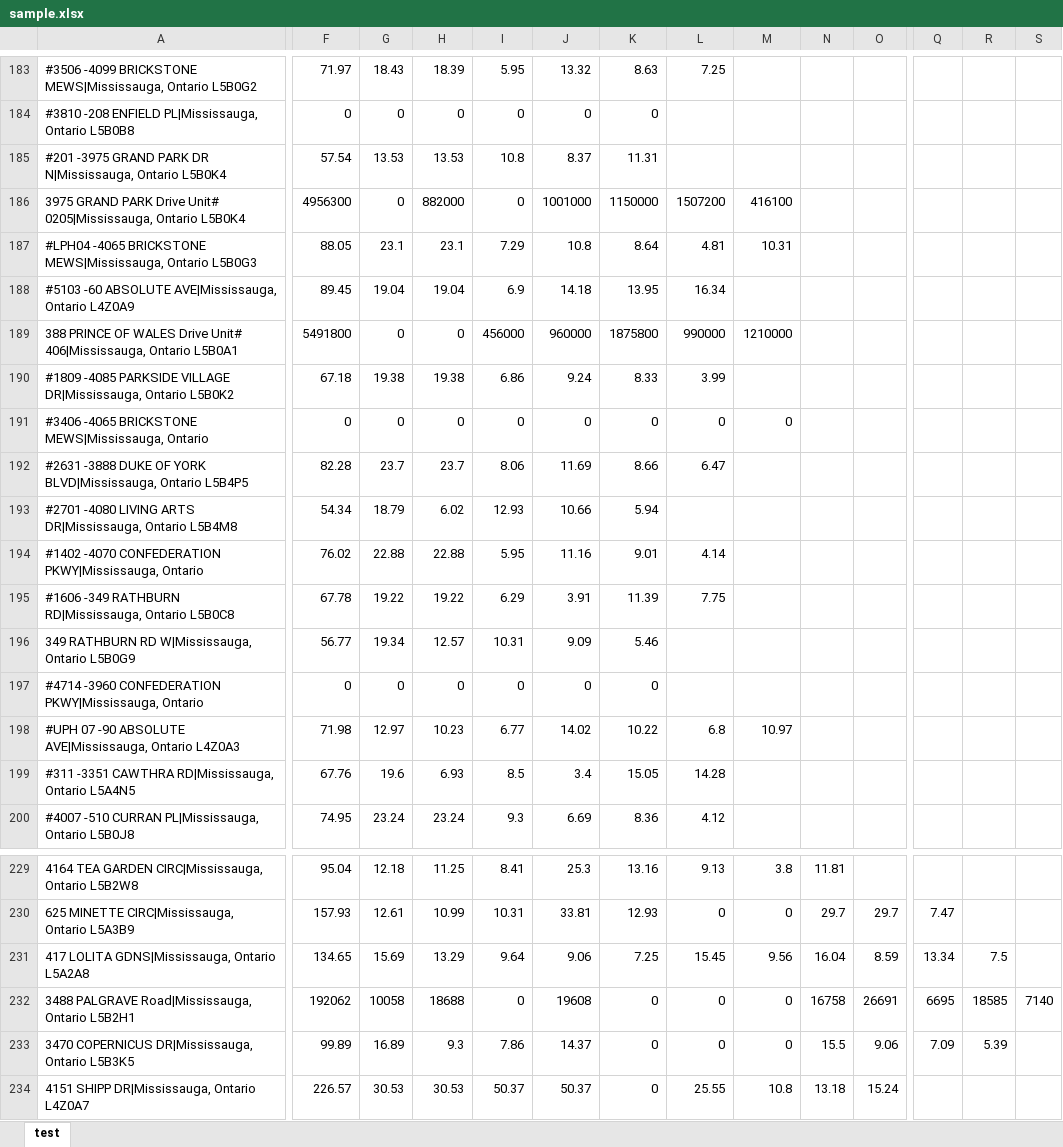
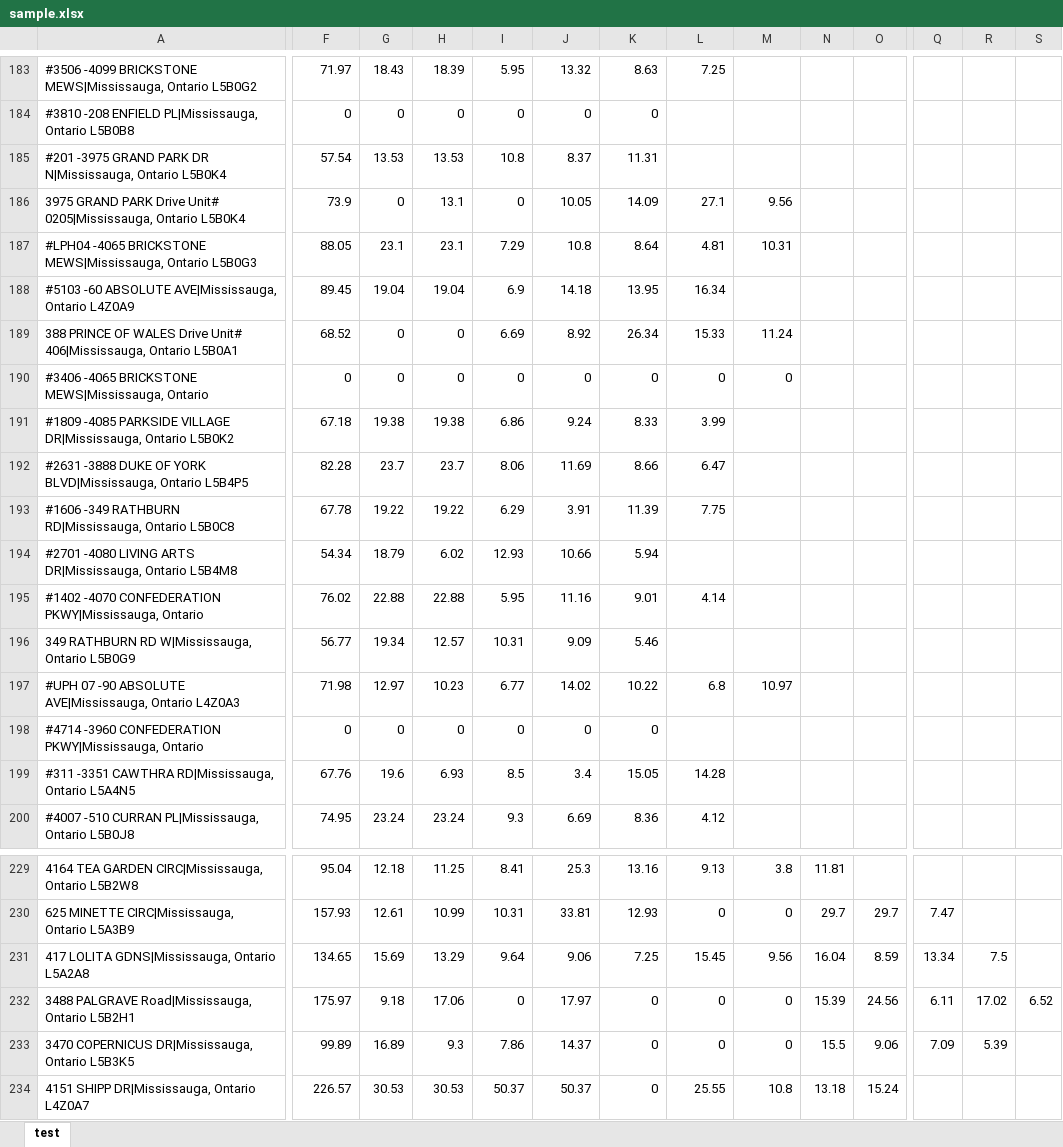
Before and after one commit to Felix-Suen/housePrice, an Excel workbook: sample.xlsx, sheet test, drawn as a sheet; only a part is shown, gaps mark what is left out; values as stored, in another font and other column widths than the file's, no borders; the diff covers the shown part only; the diff names each change by its address in the sheet, - before the commit and + after, or states it on an @@ line.

```diff
--- a/sample.xlsx (sheet test)
+++ b/sample.xlsx (sheet test)
-F186: 4956300
+F186: 73.9
-H186: 882000
+H186: 13.1
-J186: 1001000
+J186: 10.05
-K186: 1150000
+K186: 14.09
-L186: 1507200
+L186: 27.1
-M186: 416100
+M186: 9.56
-F189: 5491800
+F189: 68.52
-I189: 456000
+I189: 6.69
-J189: 960000
+J189: 8.92
-K189: 1875800
+K189: 26.34
-L189: 990000
+L189: 15.33
-M189: 1210000
+M189: 11.24
-row 191: #3406 -4065 BRICKSTONE MEWS|Mississauga,…
+row 190: #3406 -4065 BRICKSTONE MEWS|Mississauga,…
-row 195: #1606 -349 RATHBURN RD|Mississauga, Onta…
+row 193: #1606 -349 RATHBURN RD|Mississauga, Onta…
-row 198: #UPH 07 -90 ABSOLUTE AVE|Mississauga, On…
+row 197: #UPH 07 -90 ABSOLUTE AVE|Mississauga, On…
-F232: 192062
+F232: 175.97
-G232: 10058
+G232: 9.18
-H232: 18688
+H232: 17.06
-J232: 19608
+J232: 17.97
-N232: 16758
+N232: 15.39
-O232: 26691
+O232: 24.56
-Q232: 6695
+Q232: 6.11
-R232: 18585
+R232: 17.02
-S232: 7140
+S232: 6.52
```
Also changed, not shown: 5 added rows, 5 removed rows, 55 moved rows and 42 edited cells elsewhere in this sheet, 1 other file.
